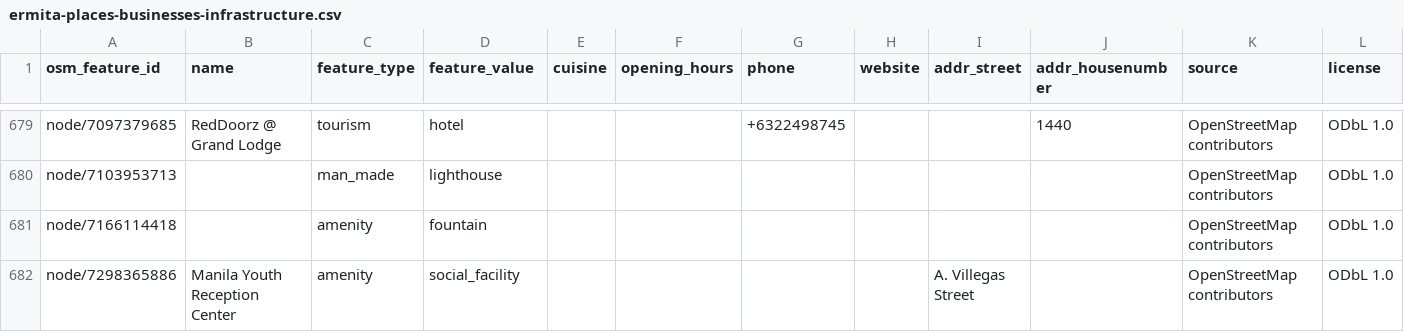
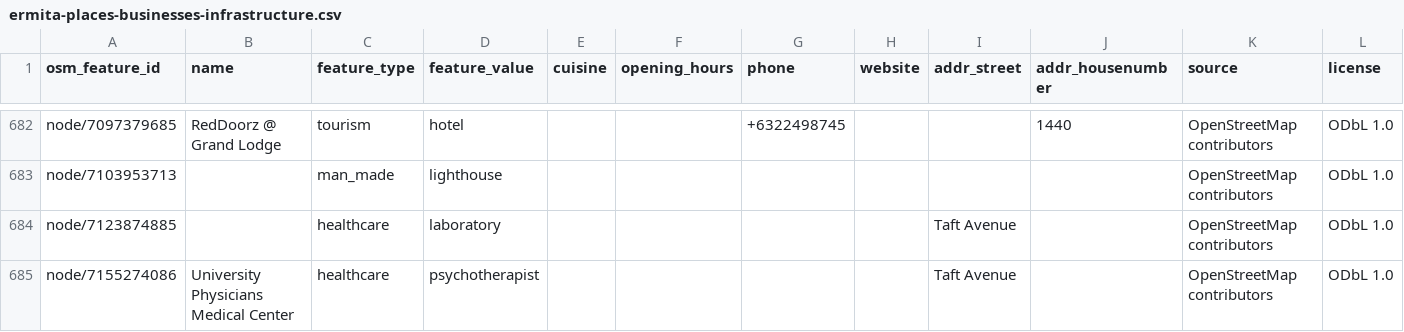
Before and after one commit to saeedhub101/Adam-City, a CSV file: ermita/maps/generated/ermita-places-businesses-infrastructure.csv, drawn as a sheet; only a part is shown, gaps mark what is left out; the shorter side is filled out with more unchanged rows; the diff covers the shown part only; the diff names each change by its address in the sheet, - before the commit and + after, or states it on an @@ line.

```diff
--- a/ermita/maps/generated/ermita-places-businesses-infrastructure.csv
+++ b/ermita/maps/generated/ermita-places-businesses-infrastructure.csv
+row 684: node/7123874885 |  | healthcare | laboratory |  |  |  |  | Taft Avenue |  | OpenStreetMap contributors | ODbL 1.0
+row 685: node/7155274086 | University Physicians Medical Center | healthcare | psychotherapist |  |  |  |  | Taft Avenue |  | OpenStreetMap contributors | ODbL 1.0
```
Also changed, not shown: 10 added rows elsewhere in this file, 13 other files.
